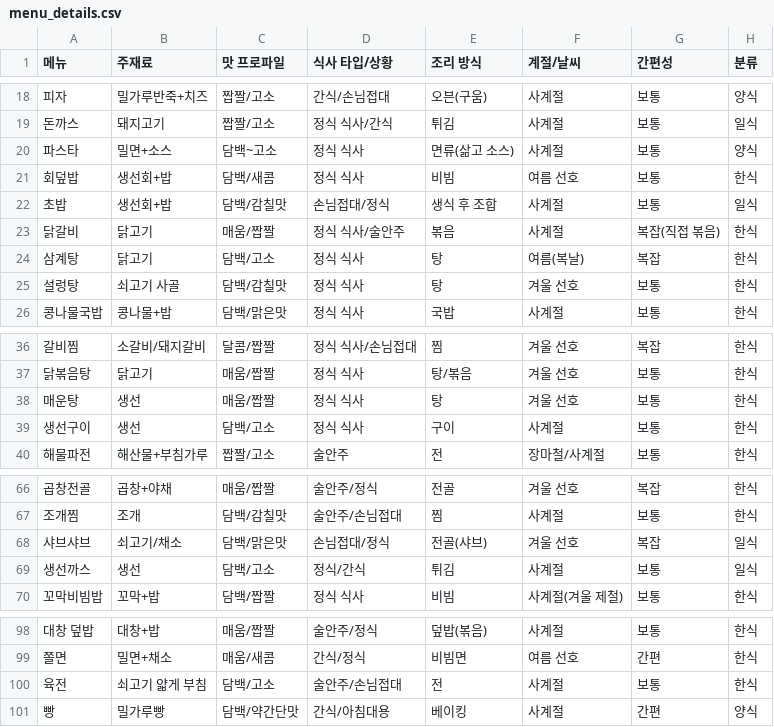
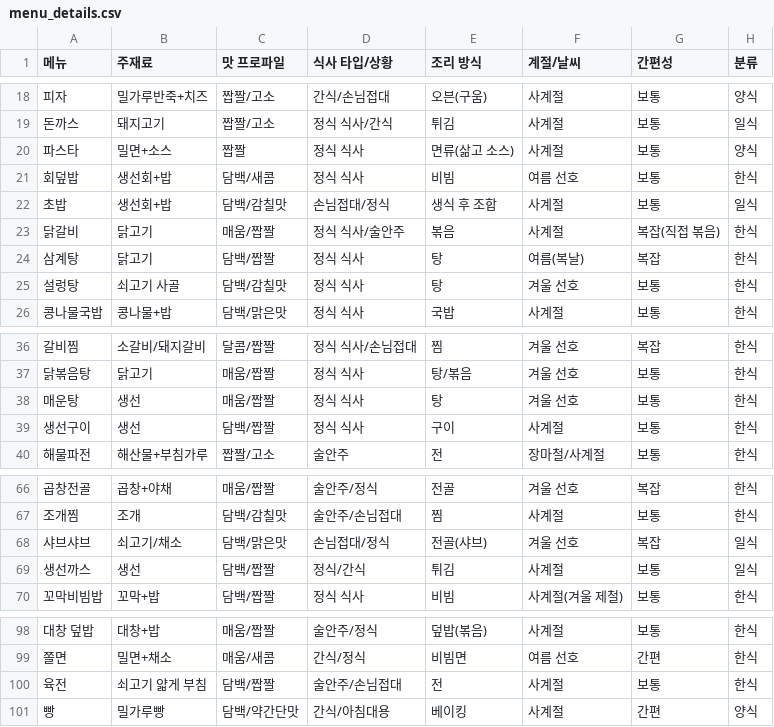
Before and after one commit to ellocani/MenuMate, a CSV file: data/menu_details.csv, drawn as a sheet; only a part is shown, gaps mark what is left out.

```diff
--- a/data/menu_details.csv
+++ b/data/menu_details.csv
@@ -19,3 +19,3 @@
 돈까스,돼지고기,짭짤/고소,정식 식사/간식,튀김,사계절,보통,일식
-파스타,밀면+소스,담백~고소,정식 식사,면류(삶고 소스),사계절,보통,양식
+파스타,밀면+소스,짭짤,정식 식사,면류(삶고 소스),사계절,보통,양식
 회덮밥,생선회+밥,담백/새콤,정식 식사,비빔,여름 선호,보통,한식
@@ -23,3 +23,3 @@
 닭갈비,닭고기,매움/짭짤,정식 식사/술안주,볶음,사계절,복잡(직접 볶음),한식
-삼계탕,닭고기,담백/고소,정식 식사,탕,여름(복날),복잡,한식
+삼계탕,닭고기,담백/짭짤,정식 식사,탕,여름(복날),복잡,한식
 설렁탕,쇠고기 사골,담백/감칠맛,정식 식사,탕,겨울 선호,보통,한식
@@ -38,3 +38,3 @@
 매운탕,생선,매움/짭짤,정식 식사,탕,겨울 선호,보통,한식
-생선구이,생선,담백/고소,정식 식사,구이,사계절,보통,한식
+생선구이,생선,담백/짭짤,정식 식사,구이,사계절,보통,한식
 해물파전,해산물+부침가루,짭짤/고소,술안주,전,장마철/사계절,보통,한식
@@ -68,3 +68,3 @@
 샤브샤브,쇠고기/채소,담백/맑은맛,손님접대/정식,전골(샤브),겨울 선호,복잡,일식
-생선까스,생선,담백/고소,정식/간식,튀김,사계절,보통,일식
+생선까스,생선,담백/짭짤,정식/간식,튀김,사계절,보통,일식
 꼬막비빔밥,꼬막+밥,담백/짭짤,정식 식사,비빔,사계절(겨울 제철),보통,한식
@@ -99,3 +99,3 @@
 쫄면,밀면+채소,매움/새콤,간식/정식,비빔면,여름 선호,간편,한식
-육전,쇠고기 얇게 부침,담백/고소,술안주/손님접대,전,사계절,보통,한식
+육전,쇠고기 얇게 부침,담백/짭짤,술안주/손님접대,전,사계절,보통,한식
 빵,밀가루빵,담백/약간단맛,간식/아침대용,베이킹,사계절,간편,양식
```
Also changed, not shown: data/processed_menu_details.csv, 3 other files.
